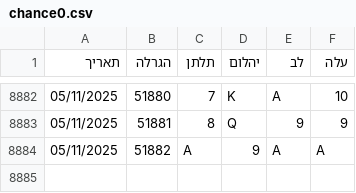
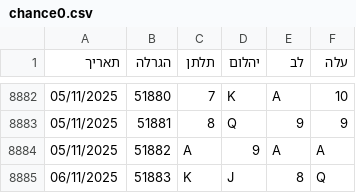
Before and after one commit to laly100/chance-feed, a CSV file: chance0.csv, drawn as a sheet; only a part is shown, gaps mark what is left out; the diff names each change by its address in the sheet, - before the commit and + after, or states it on an @@ line.

```diff
--- a/chance0.csv
+++ b/chance0.csv
+row 8885: 06/11/2025 | 51883 | K | J | 8 | Q
```
Also changed, not shown: mini/latest_1000.csv, mini/latest_2000.csv, 2 other files.
